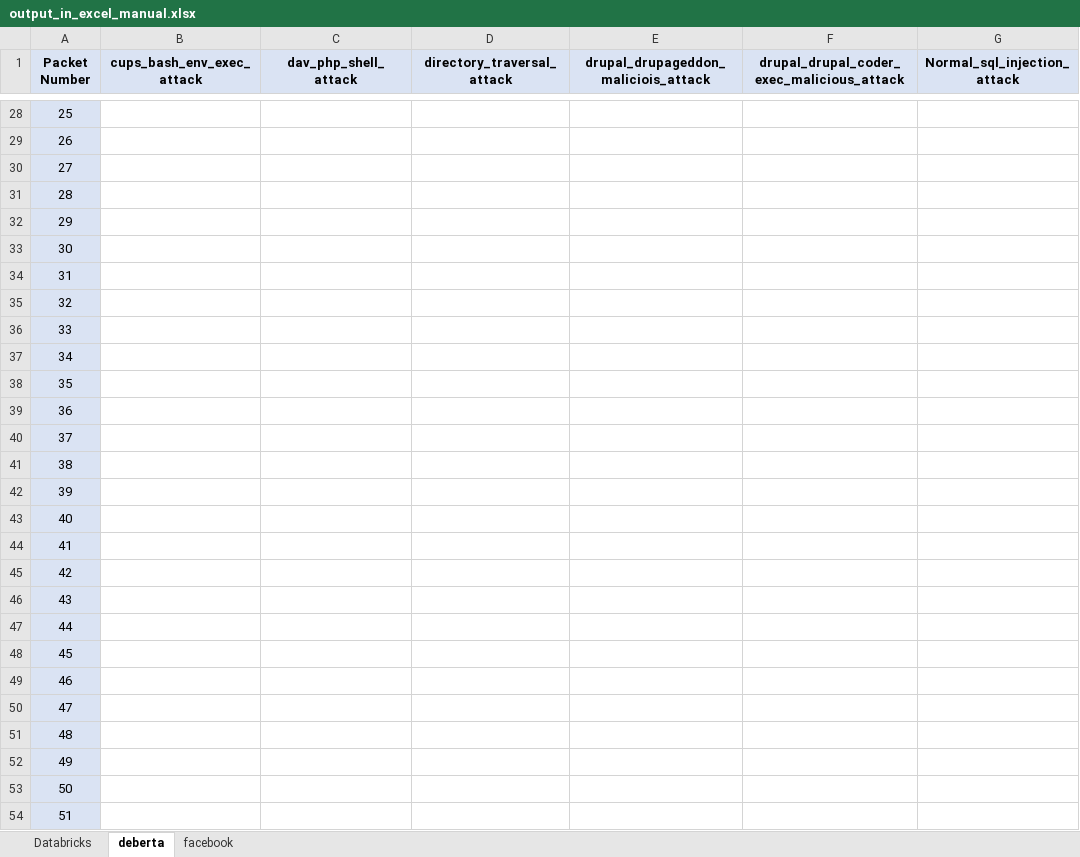
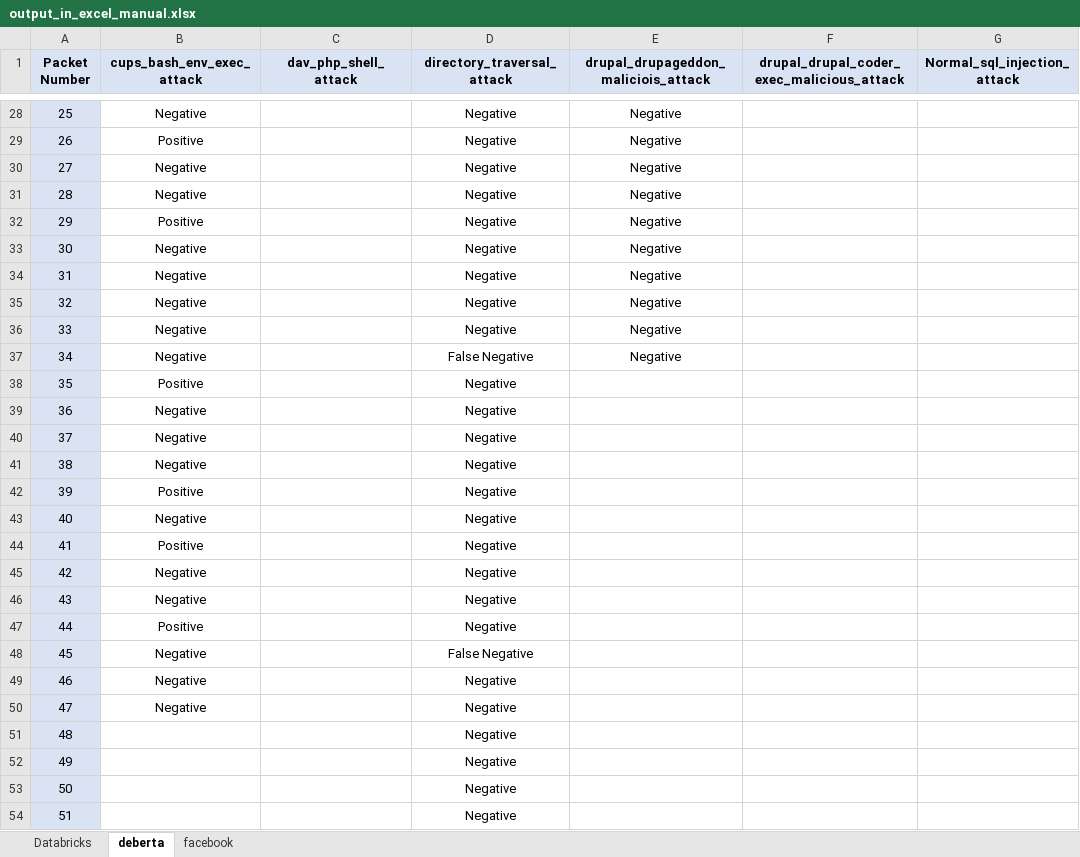
Before and after one commit to niting3c/AiPacketClassifier, an Excel workbook: output_in_excel_manual.xlsx, sheet deberta, drawn as a sheet; only a part is shown, gaps mark what is left out; values as stored, in another font and other column widths than the file's, no borders; the diff covers the shown part only; the diff names each change by its address in the sheet, - before the commit and + after, or states it on an @@ line.

```diff
--- a/output_in_excel_manual.xlsx (sheet deberta)
+++ b/output_in_excel_manual.xlsx (sheet deberta)
-B28 (cups_bash_env_exec_attack): (empty)
+B28 (cups_bash_env_exec_attack): Negative
-D28:D36 (directory_traversal_attack): (empty)
+D28:D36 (directory_traversal_attack): Negative
-E28:E37: (empty)
+E28:E37: Negative
-B29 (cups_bash_env_exec_attack): (empty)
+B29 (cups_bash_env_exec_attack): Positive
-B30:B31 (cups_bash_env_exec_attack): (empty)
+B30:B31 (cups_bash_env_exec_attack): Negative
-B32 (cups_bash_env_exec_attack): (empty)
+B32 (cups_bash_env_exec_attack): Positive
-B33:B37 (cups_bash_env_exec_attack): (empty)
+B33:B37 (cups_bash_env_exec_attack): Negative
-D37 (directory_traversal_attack): (empty)
+D37 (directory_traversal_attack): False Negative
-B38 (cups_bash_env_exec_attack): (empty)
+B38 (cups_bash_env_exec_attack): Positive
-D38:D47 (directory_traversal_attack): (empty)
+D38:D47 (directory_traversal_attack): Negative
-B39:B41 (cups_bash_env_exec_attack): (empty)
+B39:B41 (cups_bash_env_exec_attack): Negative
-B42 (cups_bash_env_exec_attack): (empty)
+B42 (cups_bash_env_exec_attack): Positive
-B43 (cups_bash_env_exec_attack): (empty)
+B43 (cups_bash_env_exec_attack): Negative
-B44 (cups_bash_env_exec_attack): (empty)
+B44 (cups_bash_env_exec_attack): Positive
-B45:B46 (cups_bash_env_exec_attack): (empty)
+B45:B46 (cups_bash_env_exec_attack): Negative
-B47 (cups_bash_env_exec_attack): (empty)
+B47 (cups_bash_env_exec_attack): Positive
-B48:B50 (cups_bash_env_exec_attack): (empty)
+B48:B50 (cups_bash_env_exec_attack): Negative
-D48 (directory_traversal_attack): (empty)
+D48 (directory_traversal_attack): False Negative
-D49:D54 (directory_traversal_attack): (empty)
+D49:D54 (directory_traversal_attack): Negative
```
Also changed, not shown: 343 edited cells elsewhere in this sheet, 1 other file.
